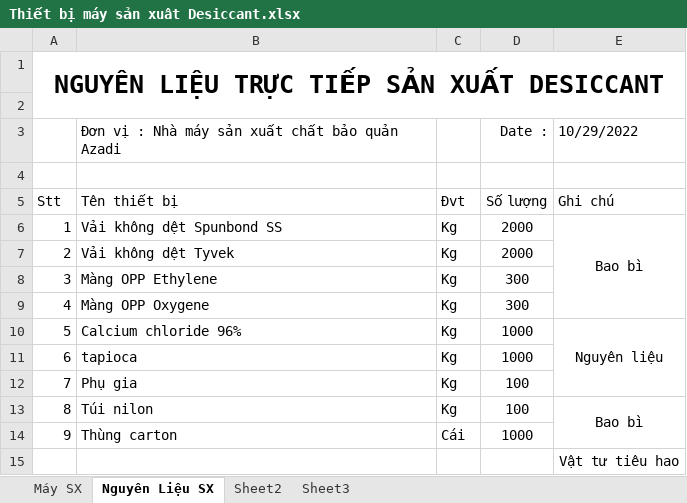
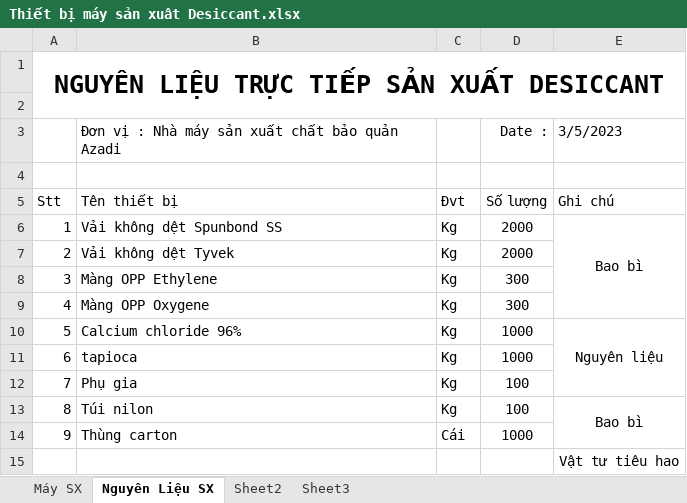
Before and after one commit to azadisoff/Desiccant, an Excel workbook: LinhTinh/Thiết bị máy sản xuât Desiccant.xlsx, sheet Nguyên Liệu SX, drawn as a sheet; values as stored, in another font and other column widths than the file's, no borders; the diff names each change by its address in the sheet, - before the commit and + after, or states it on an @@ line.

```diff
--- a/LinhTinh/Thiết bị máy sản xuât Desiccant.xlsx (sheet Nguyên Liệu SX)
+++ b/LinhTinh/Thiết bị máy sản xuât Desiccant.xlsx (sheet Nguyên Liệu SX)
-E3: 10/29/2022
+E3: 3/5/2023
```
Also changed, not shown: sheet Máy SX, LinhTinh/LƯƠNG VÀ BẬC LƯƠNG.xlsx, MMO/MMO-230512.xlsx, 13 other files.
